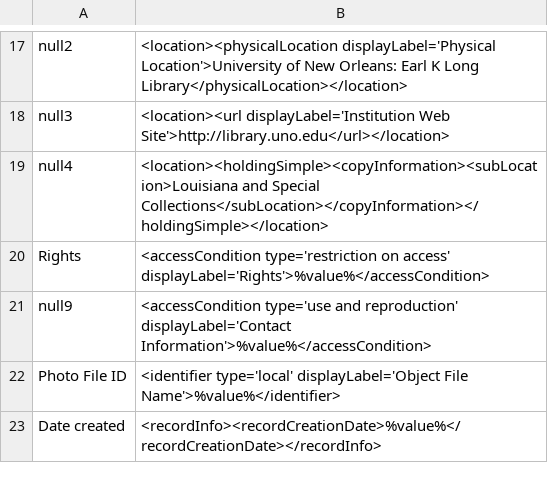
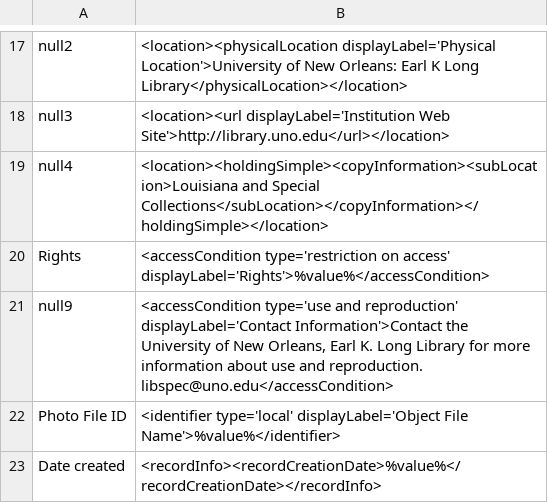
Before and after one commit to lsulibraries/cDM_to_mods, a CSV file: mappings_files/p16313coll60.csv, drawn as a sheet; only a part is shown, gaps mark what is left out.

Commit message:
add value for contact info

```diff
--- a/mappings_files/p16313coll60.csv
+++ b/mappings_files/p16313coll60.csv
@@ -20,3 +20,3 @@ null4,"<location><holdingSimple><copyInformation><subLocation>Louisiana and Spec
 Rights,"<accessCondition type='restriction on access' displayLabel='Rights'>%value%</accessCondition>"
-null9,"<accessCondition type='use and reproduction' displayLabel='Contact Information'>%value%</accessCondition>"
+null9,"<accessCondition type='use and reproduction' displayLabel='Contact Information'>Contact the University of New Orleans, Earl K. Long Library for more information about use and reproduction. libspec@uno.edu</accessCondition>"
 Photo File ID,"<identifier type='local' displayLabel='Object File Name'>%value%</identifier>"
```
